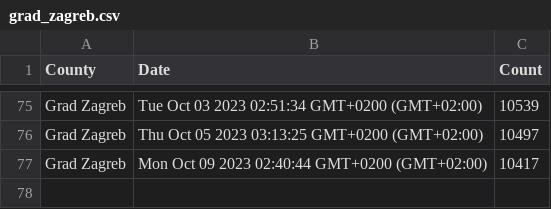
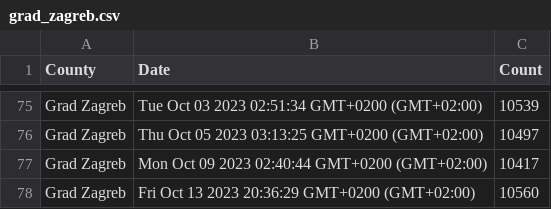
Before and after one commit to curkovicf/real-estate, a CSV file: data/flat/grad_zagreb.csv, drawn as a sheet; only a part is shown, gaps mark what is left out.

```diff
--- a/data/flat/grad_zagreb.csv
+++ b/data/flat/grad_zagreb.csv
@@ -77 +77,2 @@ Grad Zagreb,Thu Oct 05 2023 03:13:25 GMT+0200 (GMT+02:00),10497
 Grad Zagreb,Mon Oct 09 2023 02:40:44 GMT+0200 (GMT+02:00),10417
+Grad Zagreb,Fri Oct 13 2023 20:36:29 GMT+0200 (GMT+02:00),10560
```
Also changed, not shown: data/flat/splitsko_dalmatinska_zupanija.csv, data/flat/zadarska_zupanija.csv, 3 other files.
